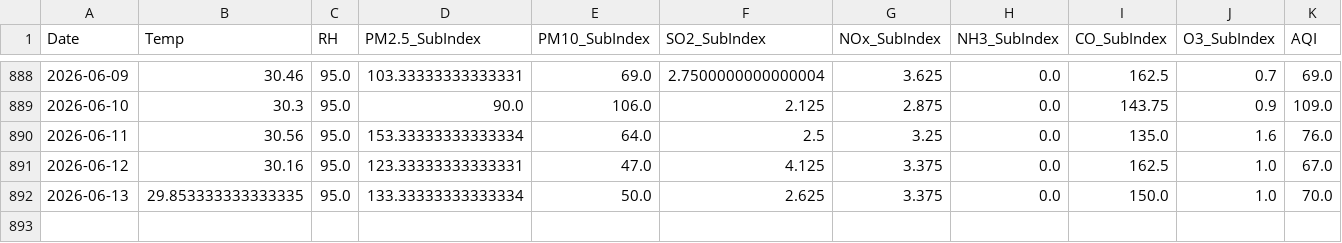
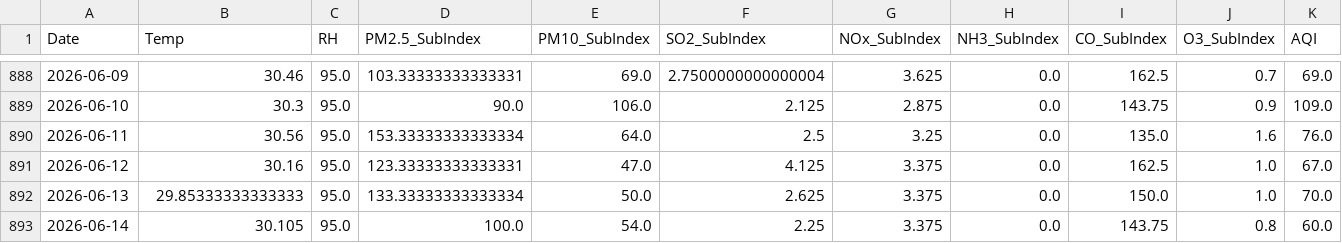
Before and after one commit to pavan3767/Project-AQI, a CSV file: Cleaned AQI Bulk data (26th Jan).csv, drawn as a sheet; only a part is shown, gaps mark what is left out; rows hold the shown columns only; the diff names each change by its address in the sheet, - before the commit and + after, or states it on an @@ line.

```diff
--- a/Cleaned AQI Bulk data (26th Jan).csv
+++ b/Cleaned AQI Bulk data (26th Jan).csv
-B892 (Temp): 29.853333333333335
+B892 (Temp): 29.85333333333333
+row 893: 2026-06-14 | 30.105 | 95.0 | 100.0 | 54.0 | 2.25 | 3.375 | 0.0 | 143.75 | 0.8 | 60.0
```
Also changed, not shown: drift_log.csv, forecast_history.csv, 2 other files.
